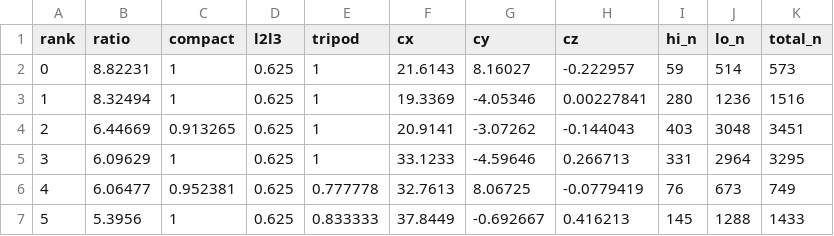
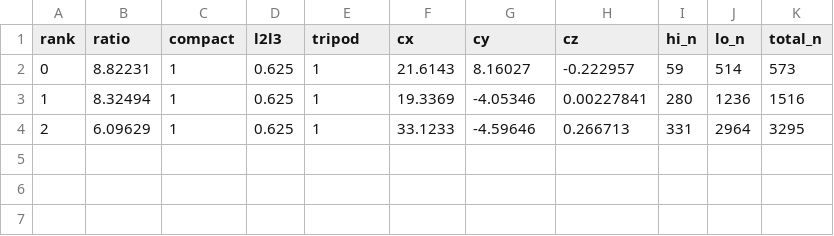
Before and after one commit to AndyJado/pcd-blind, a CSV file: output/白峰岭_final/results.csv, drawn as a sheet.

Commit message:
fix: XY质心+最高Z取框, 庆元1漏靶找回 (ratio=10.2)

```diff
--- a/output/白峰岭_final/results.csv
+++ b/output/白峰岭_final/results.csv
@@ -3,5 +3,2 @@ rank,ratio,compact,l2l3,tripod,cx,cy,cz,hi_n,lo_n,total_n
 1,8.32494,1,0.625,1,19.3369,-4.05346,0.00227841,280,1236,1516
-2,6.44669,0.913265,0.625,1,20.9141,-3.07262,-0.144043,403,3048,3451
-3,6.09629,1,0.625,1,33.1233,-4.59646,0.266713,331,2964,3295
-4,6.06477,0.952381,0.625,0.777778,32.7613,8.06725,-0.0779419,76,673,749
-5,5.3956,1,0.625,0.833333,37.8449,-0.692667,0.416213,145,1288,1433
+2,6.09629,1,0.625,1,33.1233,-4.59646,0.266713,331,2964,3295
```
Also changed, not shown: output/庆元1_final/results.csv, output/庆元2_final/results.csv, 29 other files.
